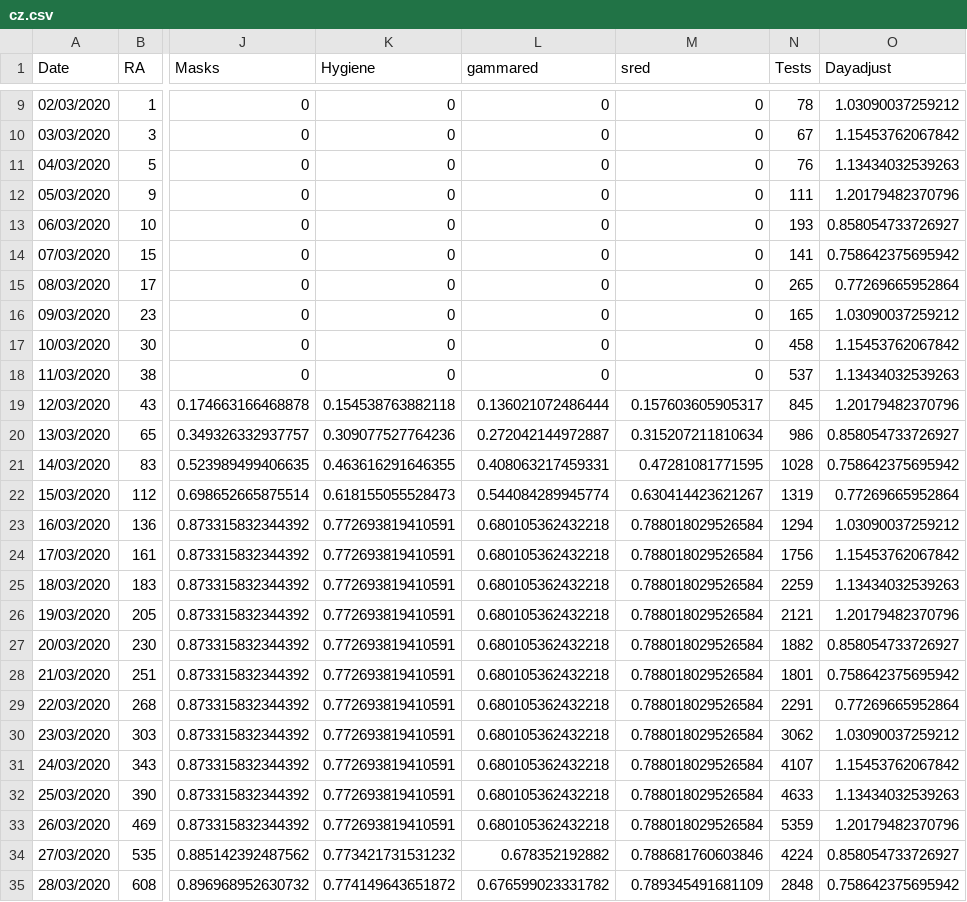
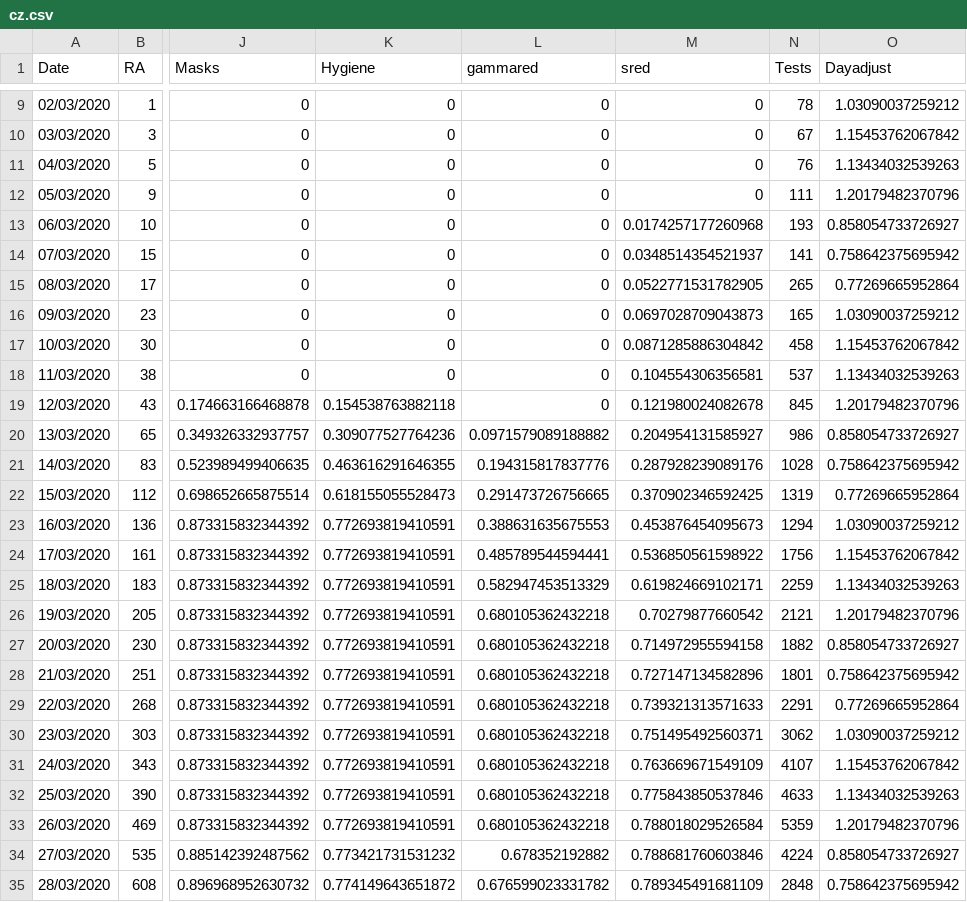
Before and after one commit to cyberklezmer/seir, a CSV file: input/cz.csv, drawn as a sheet; only a part is shown, gaps mark what is left out; the diff names each change by its address in the sheet, - before the commit and + after, or states it on an @@ line.

```diff
--- a/input/cz.csv
+++ b/input/cz.csv
-M13 (sred): 0
+M13 (sred): 0.0174257177260968
-M14 (sred): 0
+M14 (sred): 0.0348514354521937
-M15 (sred): 0
+M15 (sred): 0.0522771531782905
-M16 (sred): 0
+M16 (sred): 0.0697028709043873
-M17 (sred): 0
+M17 (sred): 0.0871285886304842
-M18 (sred): 0
+M18 (sred): 0.104554306356581
-L19 (gammared): 0.136021072486444
+L19 (gammared): 0
-M19 (sred): 0.157603605905317
+M19 (sred): 0.121980024082678
-L20 (gammared): 0.272042144972887
+L20 (gammared): 0.0971579089188882
-M20 (sred): 0.315207211810634
+M20 (sred): 0.204954131585927
-L21 (gammared): 0.408063217459331
+L21 (gammared): 0.194315817837776
-M21 (sred): 0.47281081771595
+M21 (sred): 0.287928239089176
-L22 (gammared): 0.544084289945774
+L22 (gammared): 0.291473726756665
-M22 (sred): 0.630414423621267
+M22 (sred): 0.370902346592425
-L23 (gammared): 0.680105362432218
+L23 (gammared): 0.388631635675553
-M23 (sred): 0.788018029526584
+M23 (sred): 0.453876454095673
-L24 (gammared): 0.680105362432218
+L24 (gammared): 0.485789544594441
-M24 (sred): 0.788018029526584
+M24 (sred): 0.536850561598922
-L25 (gammared): 0.680105362432218
+L25 (gammared): 0.582947453513329
-M25 (sred): 0.788018029526584
+M25 (sred): 0.619824669102171
-M26 (sred): 0.788018029526584
+M26 (sred): 0.70279877660542
-M27 (sred): 0.788018029526584
+M27 (sred): 0.714972955594158
-M28 (sred): 0.788018029526584
+M28 (sred): 0.727147134582896
-M29 (sred): 0.788018029526584
+M29 (sred): 0.739321313571633
-M30 (sred): 0.788018029526584
+M30 (sred): 0.751495492560371
-M31 (sred): 0.788018029526584
+M31 (sred): 0.763669671549109
-M32 (sred): 0.788018029526584
+M32 (sred): 0.775843850537846
```
Also changed, not shown: 5 other files.
